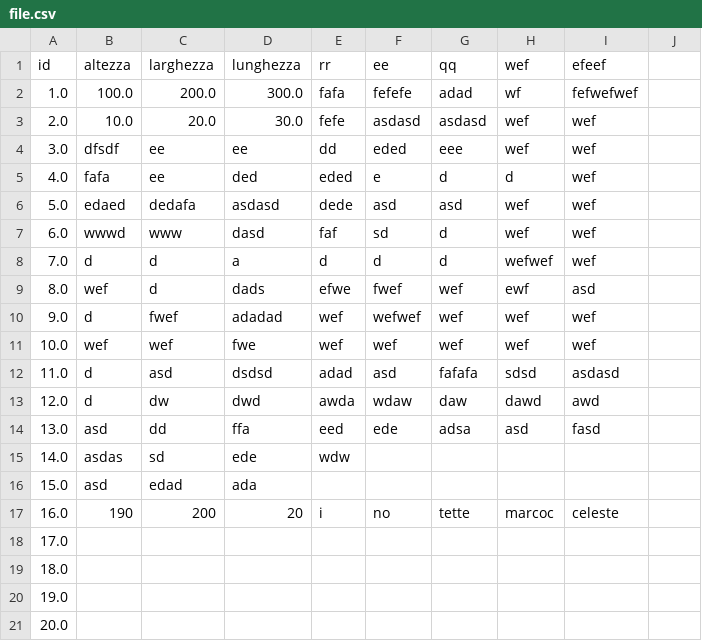
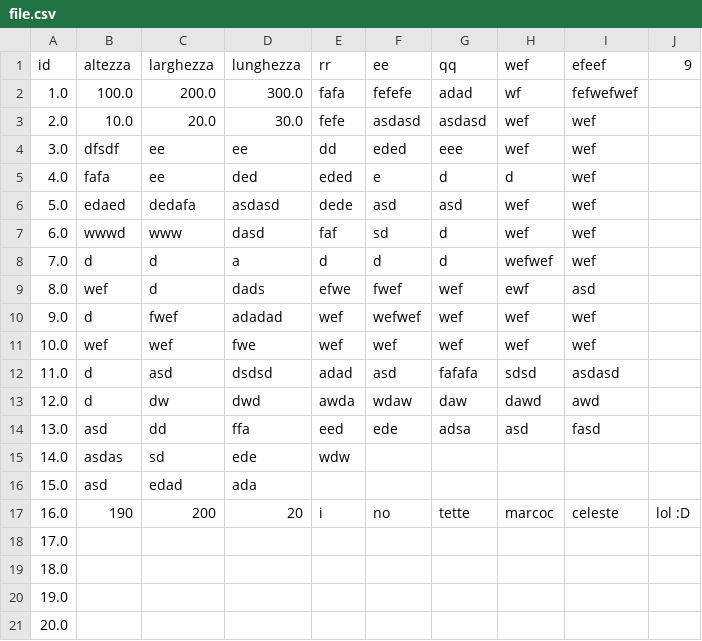
Before and after one commit to sirmmo/csv-test, a CSV file: file.csv, drawn as a sheet; the diff names each change by its address in the sheet, - before the commit and + after, or states it on an @@ line.

```diff
--- a/file.csv
+++ b/file.csv
-J1: (empty)
+J1: 9
-J17 (9): (empty)
+J17 (9): lol :D
```
